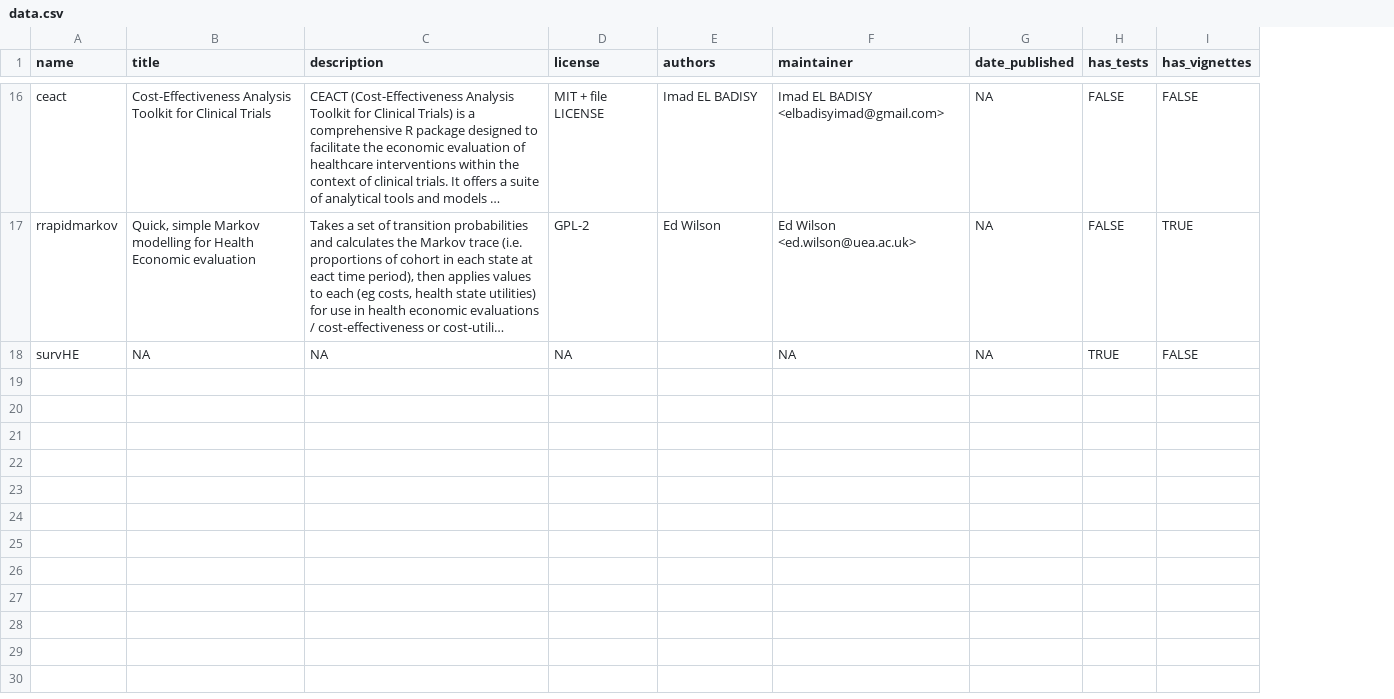
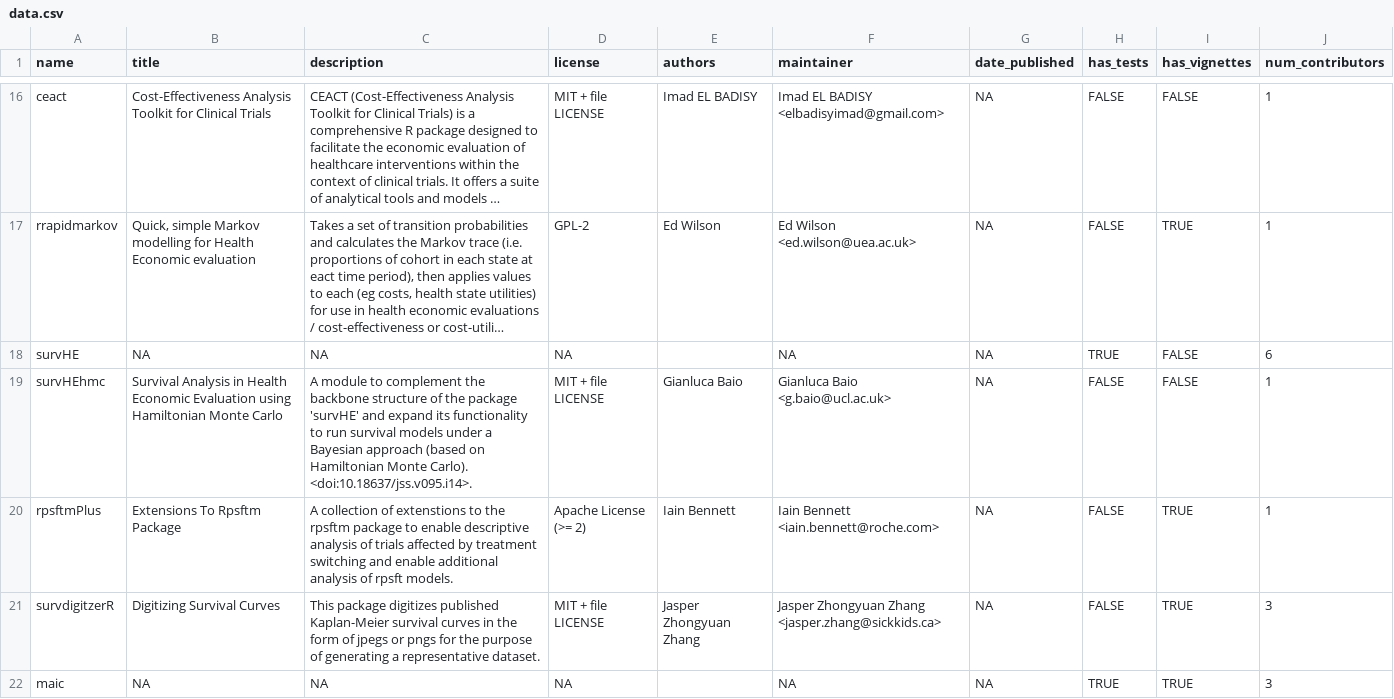
Before and after one commit to HTAhackathon2024/HERA, a CSV file: data/data.csv, drawn as a sheet; only a part is shown, gaps mark what is left out; long unchanged cells end in …; the diff covers the shown part only; the diff names each change by its address in the sheet, - before the commit and + after, or states it on an @@ line.

```diff
--- a/data/data.csv
+++ b/data/data.csv
+column J (num_contributors), rows 16-18: 1 | 1 | 6
+row 19: survHEhmc | Survival Analysis in Health Economic Evaluation using Hamiltonian Monte Carlo | A module to complement the backbone structure of the package 'survHE' and expand its functionality to run survival models under a Bayesian approach (based on Hamiltonian Monte Carlo). <doi:10.18637/jss.v095.i14>. | MIT + file LICENSE | Gianluca Baio | Gianluca Baio <g.baio@ucl.ac.uk> | NA | FALSE | FALSE | 1
+row 20: rpsftmPlus | Extensions To Rpsftm Package | A collection of extenstions to the rpsftm package to enable descriptive analysis of trials affected by treatment switching and enable additional analysis of rpsft models. | Apache License (>= 2) | Iain Bennett | Iain Bennett <iain.bennett@roche.com> | NA | FALSE | TRUE | 1
+row 21: survdigitzerR | Digitizing Survival Curves | This package digitizes published Kaplan-Meier survival curves in the form of jpegs or pngs for the purpose of generating a representative dataset. | MIT + file LICENSE | Jasper Zhongyuan Zhang | Jasper Zhongyuan Zhang <jasper.zhang@sickkids.ca> | NA | FALSE | TRUE | 3
+row 22: maic | NA | NA | NA |  | NA | NA | TRUE | TRUE | 3
```
Also changed, not shown: 4 added rows elsewhere in this file, 10 other files.
